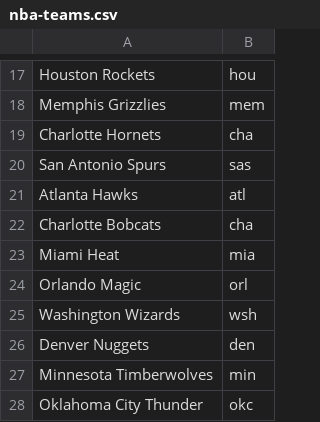
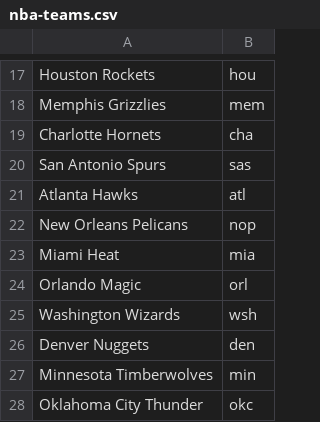
Before and after one commit to snajib/NBA, a CSV file: data/nba-teams.csv, drawn as a sheet; only a part is shown, gaps mark what is left out.

Commit message:
change team in data

```diff
--- a/data/nba-teams.csv
+++ b/data/nba-teams.csv
@@ -21,3 +21,3 @@ San Antonio Spurs,sas
 Atlanta Hawks,atl
-Charlotte Bobcats,cha
+New Orleans Pelicans,nop
 Miami Heat,mia
```
